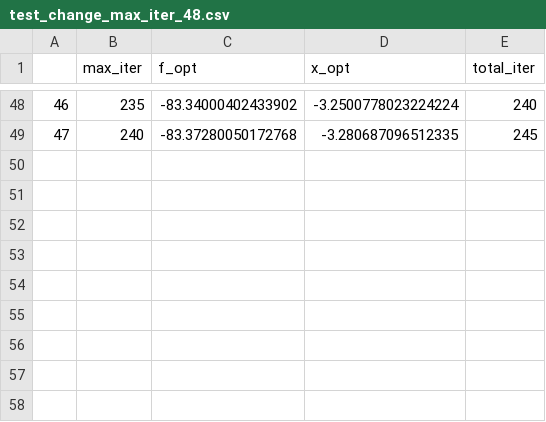
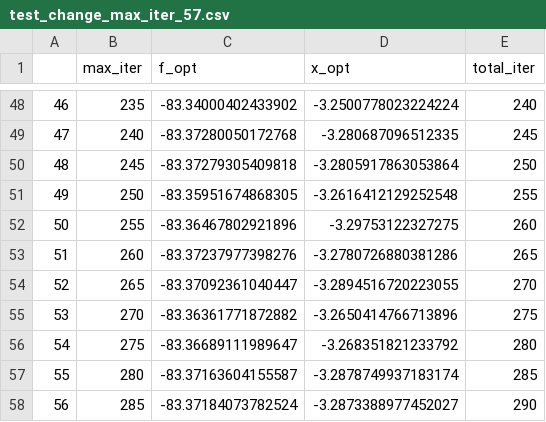
Before and after one commit to yusukeshitamoto/shitamoto_repository, a CSV file: 99_practice/test_change_max_iter_57.csv (was 99_practice/test_change_max_iter_48.csv), drawn as a sheet; only a part is shown, gaps mark what is left out; the diff names each change by its address in the sheet, - before the commit and + after, or states it on an @@ line.

```diff
--- a/99_practice/test_change_max_iter_48.csv
+++ b/99_practice/test_change_max_iter_57.csv
+row 50: 48 | 245 | -83.37279305409818 | -3.2805917863053864 | 250
+row 51: 49 | 250 | -83.35951674868305 | -3.2616412129252548 | 255
+row 52: 50 | 255 | -83.36467802921896 | -3.29753122327275 | 260
+row 53: 51 | 260 | -83.37237977398276 | -3.2780726880381286 | 265
+row 54: 52 | 265 | -83.37092361040447 | -3.2894516720223055 | 270
+row 55: 53 | 270 | -83.36361771872882 | -3.2650414766713896 | 275
+row 56: 54 | 275 | -83.36689111989647 | -3.268351821233792 | 280
+row 57: 55 | 280 | -83.37163604155587 | -3.2878749937183174 | 285
+row 58: 56 | 285 | -83.37184073782524 | -3.2873388977452027 | 290
```
Also changed, not shown: 99_practice/test_change_max_iter.csv, 7 other files.
